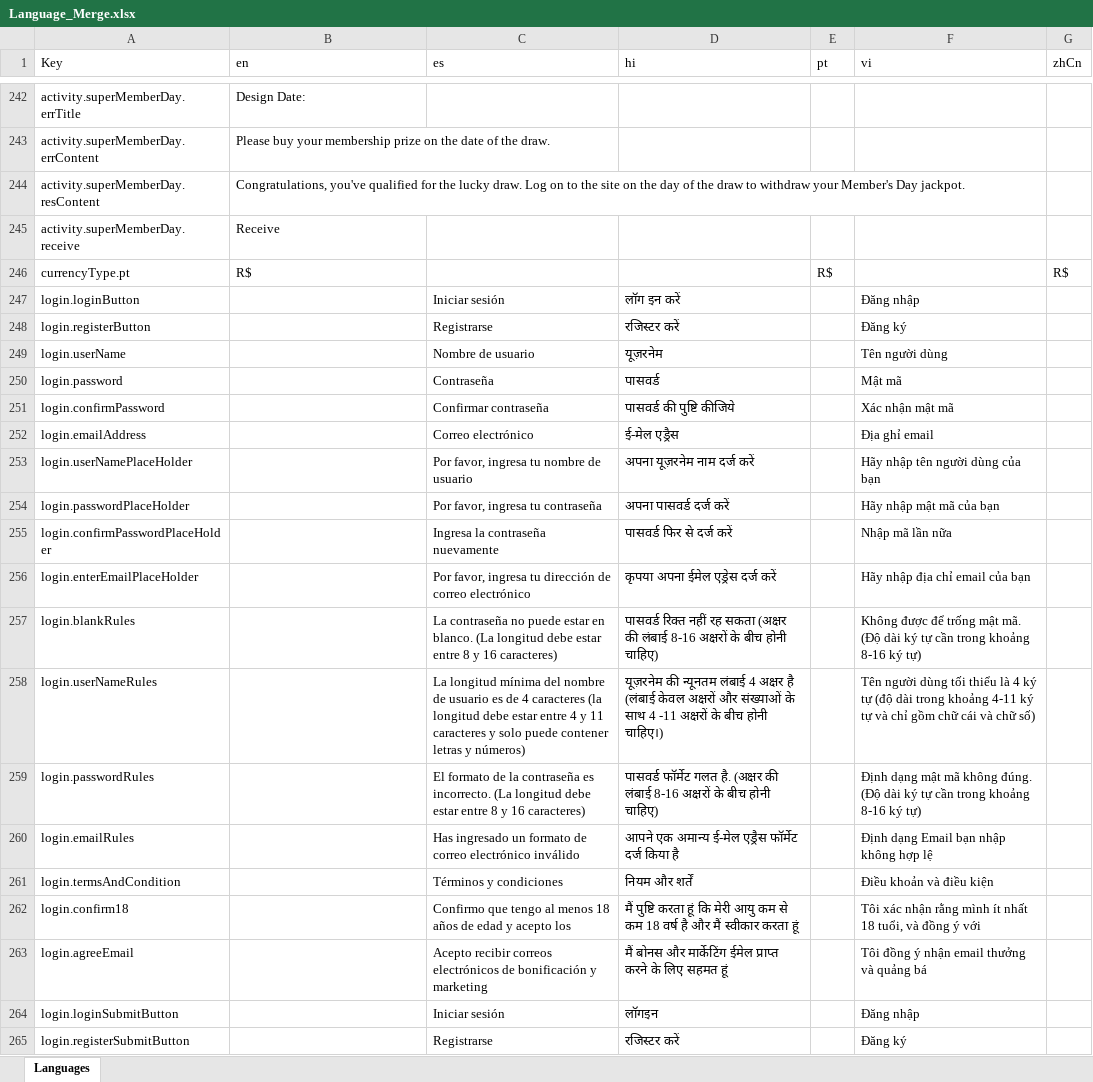
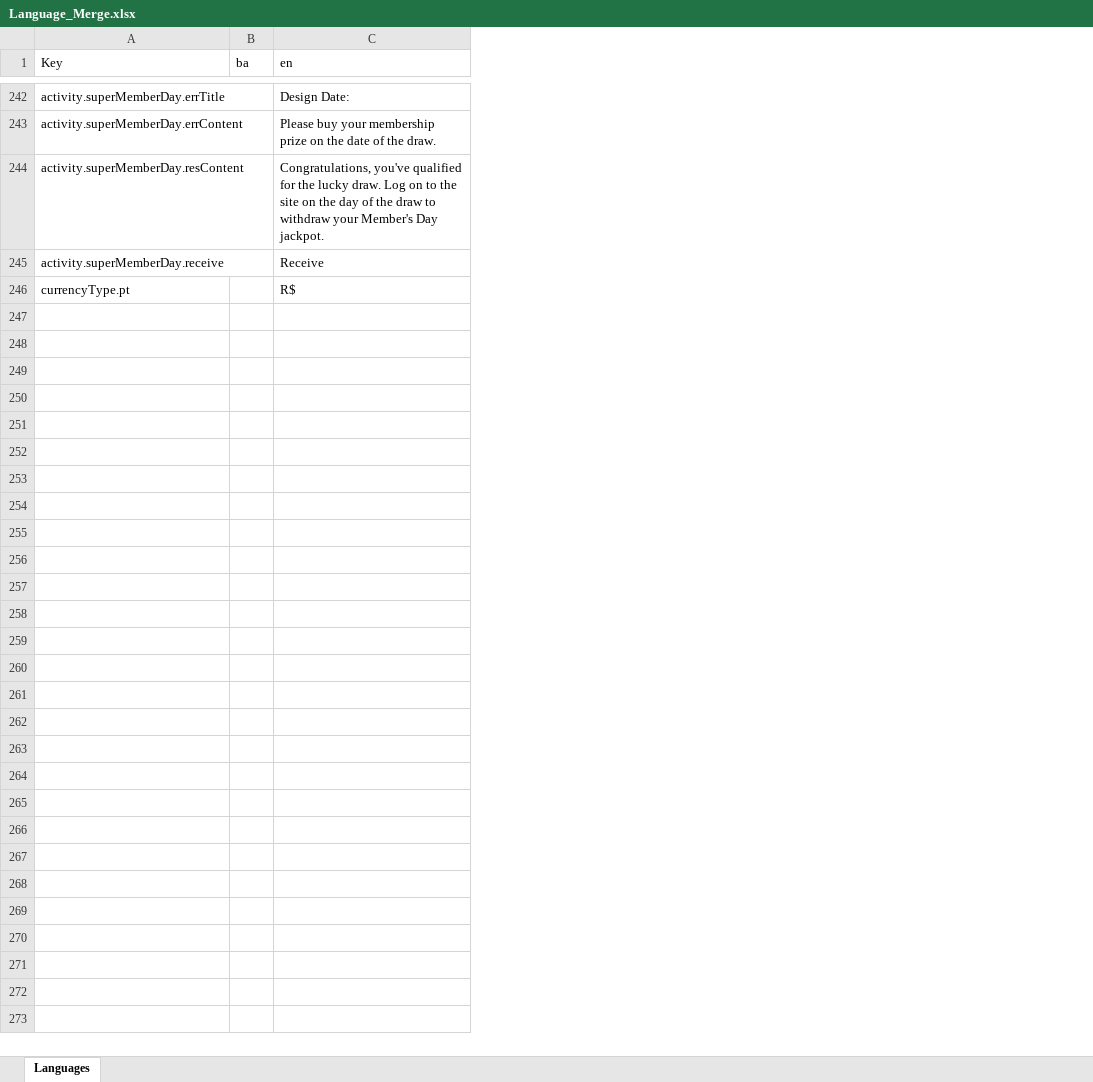
Before and after one commit to applestven/i18n_tool, an Excel workbook: Language_Merge.xlsx, sheet Languages, drawn as a sheet; only a part is shown, gaps mark what is left out; values as stored, in another font and other column widths than the file's, no borders; removed rows and columns are numbered as before the commit, all else as after; the diff covers the shown part only; the diff names each change by its address in the sheet, - before the commit and + after, or states it on an @@ line.

```diff
--- a/Language_Merge.xlsx (sheet Languages)
+++ b/Language_Merge.xlsx (sheet Languages)
+column B (ba), empty
-column C (es), empty
-column D (hi), empty
-column E (pt), row 246: R$
-column F (vi), empty
-column G (zhCn), row 246: R$
-row 247: login.loginButton |  | Iniciar sesión | लॉग इन करें |  | Đăng nhập
-row 248: login.registerButton |  | Registrarse | रजिस्टर करें |  | Đăng ký
-row 249: login.userName |  | Nombre de usuario | यूज़रनेम |  | Tên người dùng
-row 250: login.password |  | Contraseña | पासवर्ड |  | Mật mã
-row 251: login.confirmPassword |  | Confirmar contraseña | पासवर्ड की पुष्टि कीजिये |  | Xác nhận mật mã
-row 252: login.emailAddress |  | Correo electrónico | ई-मेल एड्रैस |  | Địa ghỉ email
-row 253: login.userNamePlaceHolder |  | Por favor, ingresa tu nombre de usuario | अपना यूज़रनेम नाम दर्ज करें |  | Hãy nhập tên người dùng của bạn
-row 254: login.passwordPlaceHolder |  | Por favor, ingresa tu contraseña | अपना पासवर्ड दर्ज करें |  | Hãy nhập mật mã của bạn
-row 255: login.confirmPasswordPlaceHolder |  | Ingresa la contraseña nuevamente | पासवर्ड फिर से दर्ज करें |  | Nhập mã lần nữa
-row 256: login.enterEmailPlaceHolder |  | Por favor, ingresa tu dirección de correo electrónico | कृपया अपना ईमेल एड्रेस दर्ज करें |  | Hãy nhập địa chỉ email của bạn
-row 257: login.blankRules |  | La contraseña no puede estar en blanco. (La longitud debe estar entre 8 y 16 caracteres) | पासवर्ड रिक्त नहीं रह सकता (अक्षर की लंबाई 8-16 अक्षरों के बीच होनी चाहिए) |  | Không được để trống mật mã. (Độ dài ký tự cần trong khoảng 8-16 ký tự)
-row 258: login.userNameRules |  | La longitud mínima del nombre de usuario es de 4 caracteres (la longitud debe estar entre 4 y 11 caracteres y solo puede contener letras y números) | यूज़रनेम की न्यूनतम लंबाई 4 अक्षर है (लंबाई केवल अक्षरों और संख्याओं के साथ 4 -11 अक्षरों के बीच होनी चाहिए।) |  | Tên người dùng tối thiểu là 4 ký tự (độ dài trong khoảng 4-11 ký tự và chỉ gồm chữ cái và chữ số)
-row 259: login.passwordRules |  | El formato de la contraseña es incorrecto. (La longitud debe estar entre 8 y 16 caracteres) | पासवर्ड फॉर्मेट गलत है. (अक्षर की लंबाई 8-16 अक्षरों के बीच होनी चाहिए) |  | Định dạng mật mã không đúng. (Độ dài ký tự cần trong khoảng 8-16 ký tự)
-row 260: login.emailRules |  | Has ingresado un formato de correo electrónico inválido | आपने एक अमान्य ई-मेल एड्रैस फॉर्मेट दर्ज किया है |  | Định dạng Email bạn nhập không hợp lệ
-row 261: login.termsAndCondition |  | Términos y condiciones | नियम और शर्तें |  | Điều khoản và điều kiện
-row 262: login.confirm18 |  | Confirmo que tengo al menos 18 años de edad y acepto los | मैं पुष्टि करता हूं कि मेरी आयु कम से कम 18 वर्ष है और मैं स्वीकार करता हूं |  | Tôi xác nhận rằng mình ít nhất 18 tuổi, và đồng ý với
-row 263: login.agreeEmail |  | Acepto recibir correos electrónicos de bonificación y marketing | मैं बोनस और मार्केटिंग ईमेल प्राप्त करने के लिए सहमत हूं |  | Tôi đồng ý nhận email thưởng và quảng bá
-row 264: login.loginSubmitButton |  | Iniciar sesión | लॉगइन |  | Đăng nhập
-row 265: login.registerSubmitButton |  | Registrarse | रजिस्टर करें |  | Đăng ký
```
Also changed, not shown: 230 removed rows elsewhere in this sheet, 4 other files.
